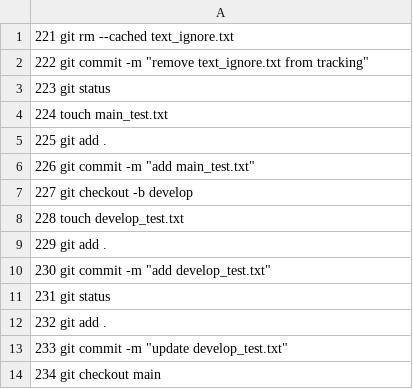
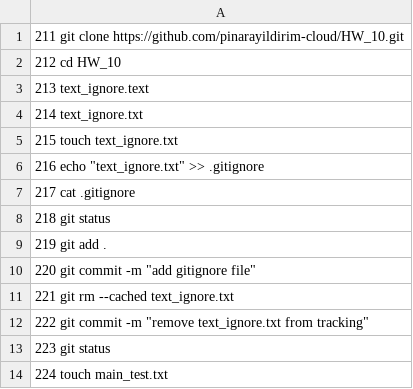
Before and after one commit to pinarayildirim-cloud/HW_10, a CSV file: command_list.csv, drawn as a sheet; only a part is shown; the shorter side is filled out with more unchanged rows; the diff covers the shown part only.

```diff
--- a/command_list.csv
+++ b/command_list.csv
@@ -1 +1,11 @@
+  211  git clone https://github.com/pinarayildirim-cloud/HW_10.git
+  212  cd HW_10
+  213  text_ignore.text
+  214  text_ignore.txt
+  215  touch text_ignore.txt
+  216  echo "text_ignore.txt" >> .gitignore
+  217  cat .gitignore
+  218  git status
+  219  git add .
+  220  git commit -m "add gitignore file"
   221  git rm --cached text_ignore.txt
```
Also changed, not shown: 30 added rows elsewhere in this file.
